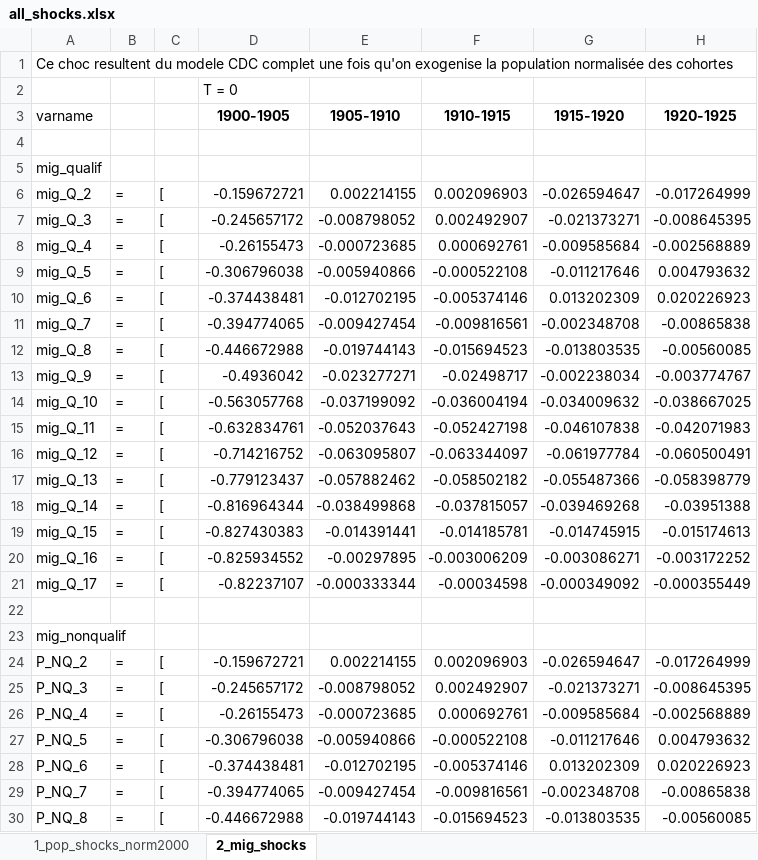
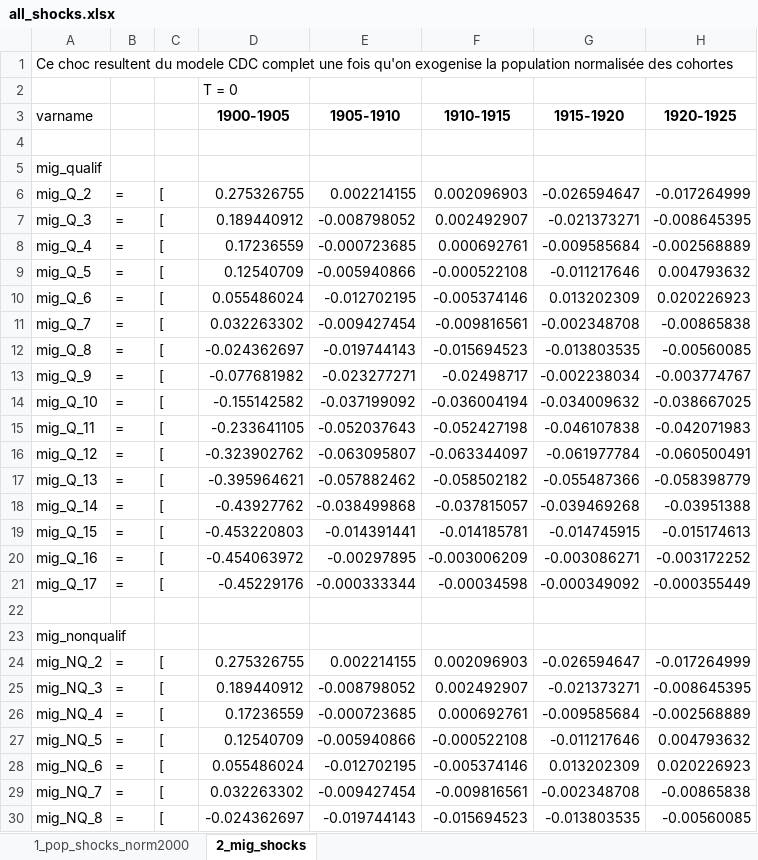
Before and after one commit to kevingenna-arch/cdc_model, an Excel workbook: all_shocks.xlsx, sheet 2_mig_shocks, drawn as a sheet; only a part is shown; values as stored, in another font and other column widths than the file's, no borders; the diff covers the shown part only; the diff names each change by its address in the sheet, - before the commit and + after, or states it on an @@ line.

```diff
--- a/all_shocks.xlsx (sheet 2_mig_shocks)
+++ b/all_shocks.xlsx (sheet 2_mig_shocks)
-D6 (1900-1905): -0.159672721
+D6 (1900-1905): 0.275326755
-D7 (1900-1905): -0.245657172
+D7 (1900-1905): 0.189440912
-D8 (1900-1905): -0.26155473
+D8 (1900-1905): 0.17236559
-D9 (1900-1905): -0.306796038
+D9 (1900-1905): 0.12540709
-D10 (1900-1905): -0.374438481
+D10 (1900-1905): 0.055486024
-D11 (1900-1905): -0.394774065
+D11 (1900-1905): 0.032263302
-D12 (1900-1905): -0.446672988
+D12 (1900-1905): -0.024362697
-D13 (1900-1905): -0.4936042
+D13 (1900-1905): -0.077681982
-D14 (1900-1905): -0.563057768
+D14 (1900-1905): -0.155142582
-D15 (1900-1905): -0.632834761
+D15 (1900-1905): -0.233641105
-D16 (1900-1905): -0.714216752
+D16 (1900-1905): -0.323902762
-D17 (1900-1905): -0.779123437
+D17 (1900-1905): -0.395964621
-D18 (1900-1905): -0.816964344
+D18 (1900-1905): -0.43927762
-D19 (1900-1905): -0.827430383
+D19 (1900-1905): -0.453220803
-D20 (1900-1905): -0.825934552
+D20 (1900-1905): -0.454063972
-D21 (1900-1905): -0.82237107
+D21 (1900-1905): -0.45229176
-A24 (varname): P_NQ_2
+A24 (varname): mig_NQ_2
-D24 (1900-1905): -0.159672721
+D24 (1900-1905): 0.275326755
-A25 (varname): P_NQ_3
+A25 (varname): mig_NQ_3
-D25 (1900-1905): -0.245657172
+D25 (1900-1905): 0.189440912
-A26 (varname): P_NQ_4
+A26 (varname): mig_NQ_4
-D26 (1900-1905): -0.26155473
+D26 (1900-1905): 0.17236559
-A27 (varname): P_NQ_5
+A27 (varname): mig_NQ_5
-D27 (1900-1905): -0.306796038
+D27 (1900-1905): 0.12540709
-A28 (varname): P_NQ_6
+A28 (varname): mig_NQ_6
-D28 (1900-1905): -0.374438481
+D28 (1900-1905): 0.055486024
-A29 (varname): P_NQ_7
+A29 (varname): mig_NQ_7
-D29 (1900-1905): -0.394774065
+D29 (1900-1905): 0.032263302
-A30 (varname): P_NQ_8
+A30 (varname): mig_NQ_8
-D30 (1900-1905): -0.446672988
+D30 (1900-1905): -0.024362697
```
Also changed, not shown: 18 edited cells elsewhere in this sheet, mig_shocks.xlsx, 2 other files.
